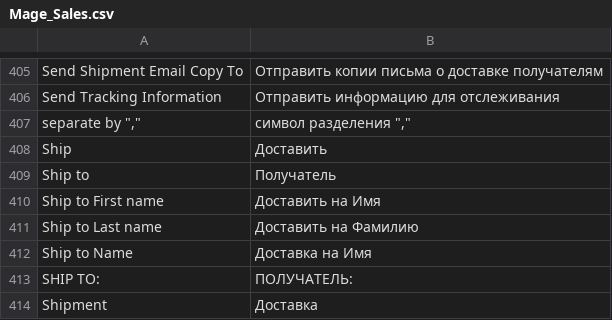
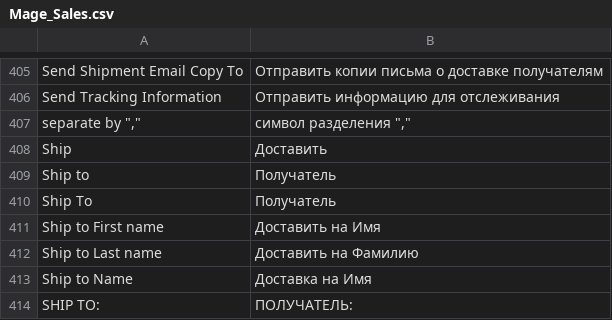
Before and after one commit to Gavich/shopping24, a CSV file: app/locale/ru_RU/Mage_Sales.csv, drawn as a sheet; only a part is shown, gaps mark what is left out; the shorter side is filled out with more unchanged rows; the diff names each change by its address in the sheet, - before the commit and + after, or states it on an @@ line.

Commit message:
Task #31
Add translation

```diff
--- a/app/locale/ru_RU/Mage_Sales.csv
+++ b/app/locale/ru_RU/Mage_Sales.csv
+row 410: Ship To | Получатель
```
